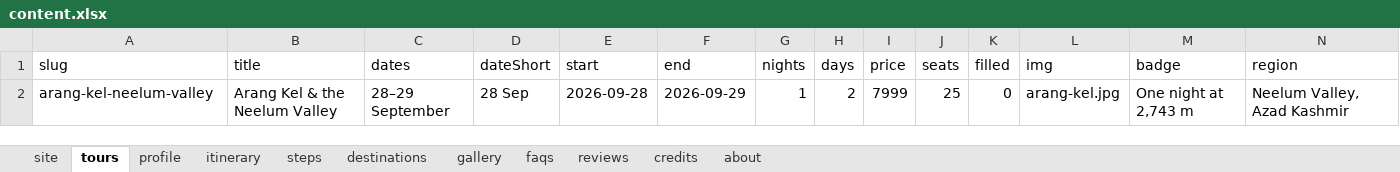
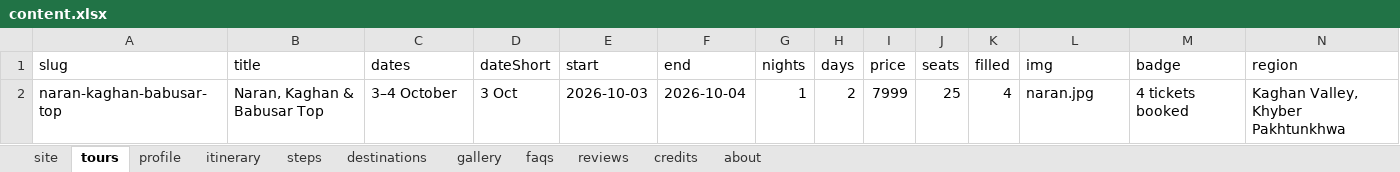
Before and after one commit to jesarkamran/travel-with-wahid, an Excel workbook: data/content.xlsx, sheet tours, drawn as a sheet; only a part is shown; values as stored, in another font and other column widths than the file's, no borders; removed rows and columns are numbered as before the commit, all else as after; rows hold the shown columns only; the diff names each change by its address in the sheet, - before the commit and + after, or states it on an @@ line.

```diff
--- a/data/content.xlsx (sheet tours)
+++ b/data/content.xlsx (sheet tours)
-row 2: arang-kel-neelum-valley | Arang Kel & the Neelum Valley | 28–29 September | 28 Sep | 2026-09-28 | 2026-09-29 | 1 | 2 | 7999 | 25 | 0 | arang-kel.jpg | One night at 2,743 m | Neelum Valley, Azad Kashmir
+row 2: naran-kaghan-babusar-top | Naran, Kaghan & Babusar Top | 3–4 October | 3 Oct | 2026-10-03 | 2026-10-04 | 1 | 2 | 7999 | 25 | 4 | naran.jpg | 4 tickets booked | Kaghan Valley, Khyber Pakhtunkhwa
```
Also changed, not shown: sheet profile, sheet about, sheet itinerary, sheet site, 13 other files.
